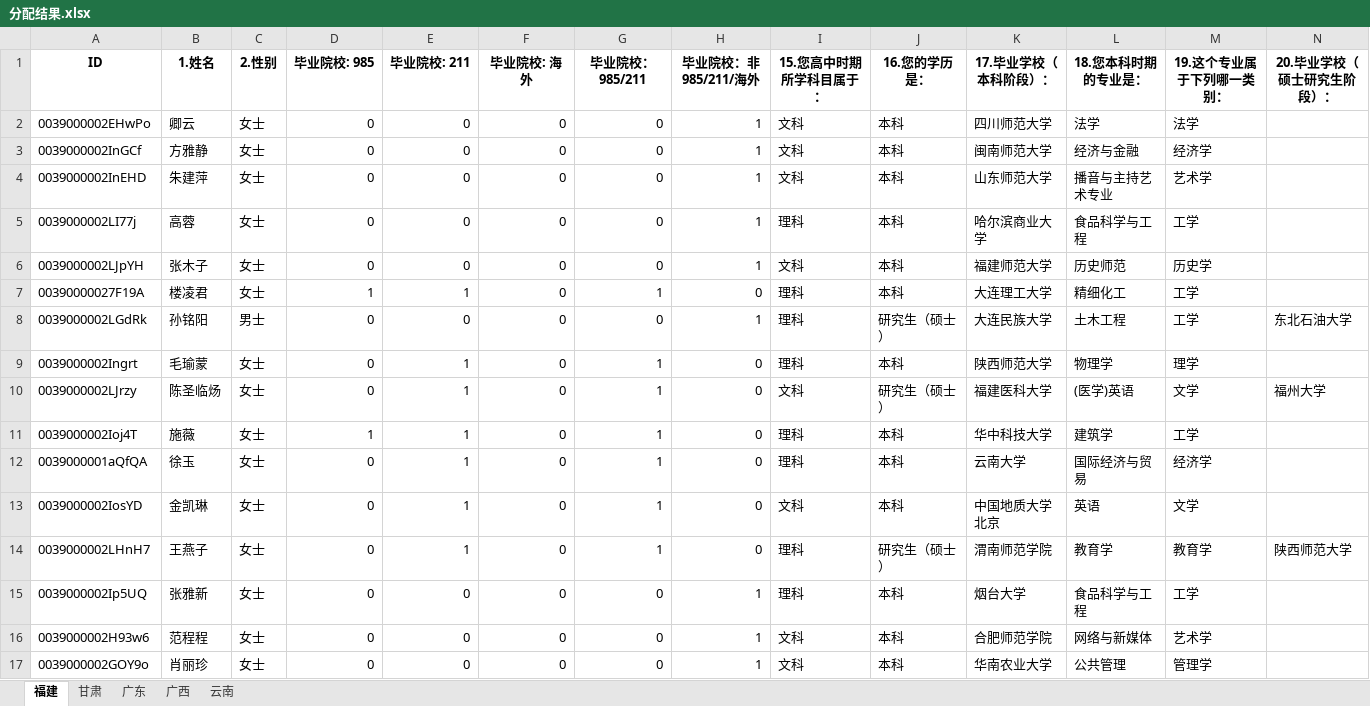
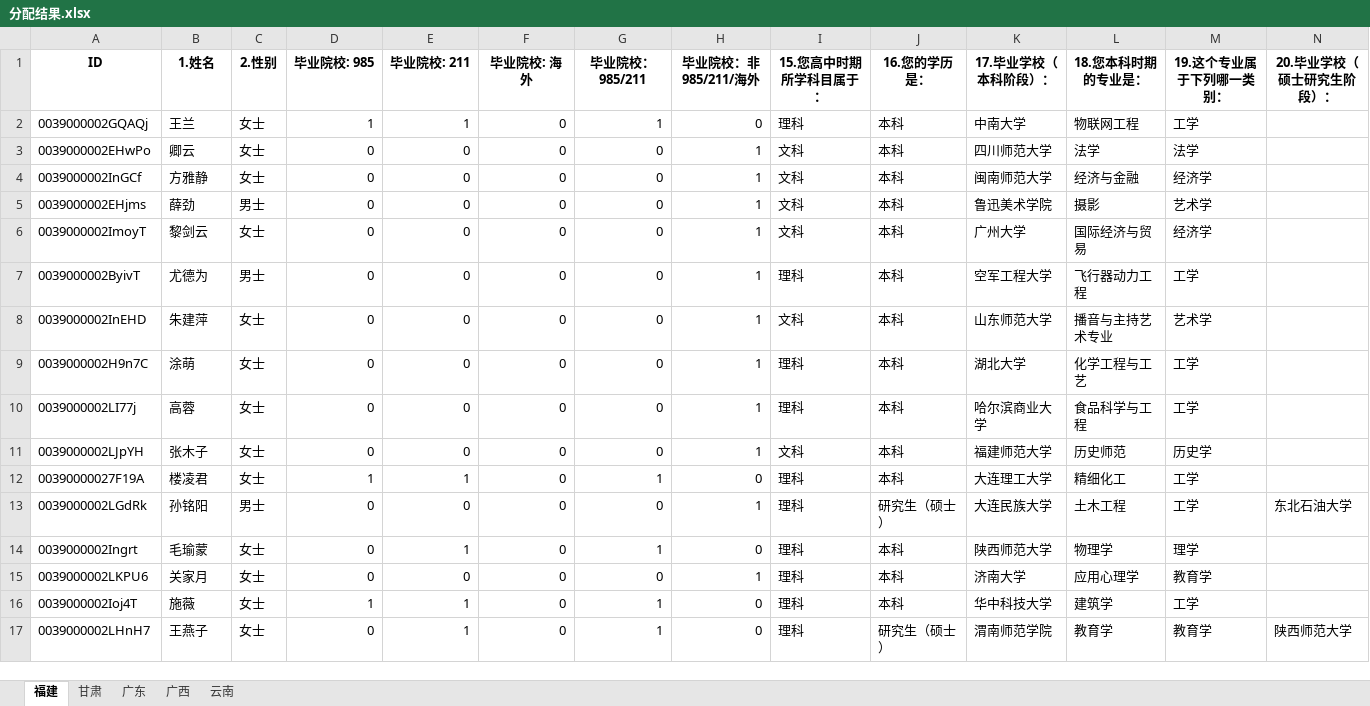
Before and after one commit to MarkFu/TFChina_assignment, an Excel workbook: 2018/分配结果.xlsx, sheet 福建, drawn as a sheet; only a part is shown; values as stored, in another font and other column widths than the file's, no borders; removed rows and columns are numbered as before the commit, all else as after; rows hold the shown columns only; the diff names each change by its address in the sheet, - before the commit and + after, or states it on an @@ line.

```diff
--- a/2018/分配结果.xlsx (sheet 福建)
+++ b/2018/分配结果.xlsx (sheet 福建)
+row 2: 0039000002GQAQj | 王兰 | 女士 | 1 | 1 | 0 | 1 | 0 | 理科 | 本科 | 中南大学 | 物联网工程 | 工学
+row 5: 0039000002EHjms | 薛劲 | 男士 | 0 | 0 | 0 | 0 | 1 | 文科 | 本科 | 鲁迅美术学院 | 摄影 | 艺术学
+row 6: 0039000002ImoyT | 黎剑云 | 女士 | 0 | 0 | 0 | 0 | 1 | 文科 | 本科 | 广州大学 | 国际经济与贸易 | 经济学
+row 7: 0039000002ByivT | 尤德为 | 男士 | 0 | 0 | 0 | 0 | 1 | 理科 | 本科 | 空军工程大学 | 飞行器动力工程 | 工学
+row 9: 0039000002H9n7C | 涂萌 | 女士 | 0 | 0 | 0 | 0 | 1 | 理科 | 本科 | 湖北大学 | 化学工程与工艺 | 工学
-row 10: 0039000002LJrzy | 陈圣临炀 | 女士 | 0 | 1 | 0 | 1 | 0 | 文科 | 研究生（硕士） | 福建医科大学 | (医学)英语 | 文学 | 福州大学
+row 15: 0039000002LKPU6 | 关家月 | 女士 | 0 | 0 | 0 | 0 | 1 | 理科 | 本科 | 济南大学 | 应用心理学 | 教育学
-row 12: 0039000001aQfQA | 徐玉 | 女士 | 0 | 1 | 0 | 1 | 0 | 理科 | 本科 | 云南大学 | 国际经济与贸易 | 经济学
-row 13: 0039000002IosYD | 金凯琳 | 女士 | 0 | 1 | 0 | 1 | 0 | 文科 | 本科 | 中国地质大学北京 | 英语 | 文学
-row 15: 0039000002Ip5UQ | 张雅新 | 女士 | 0 | 0 | 0 | 0 | 1 | 理科 | 本科 | 烟台大学 | 食品科学与工程 | 工学
-row 16: 0039000002H93w6 | 范程程 | 女士 | 0 | 0 | 0 | 0 | 1 | 文科 | 本科 | 合肥师范学院 | 网络与新媒体 | 艺术学
-row 17: 0039000002GOY9o | 肖丽珍 | 女士 | 0 | 0 | 0 | 0 | 1 | 文科 | 本科 | 华南农业大学 | 公共管理 | 管理学
```
Also changed, not shown: sheet 广西, sheet 云南, sheet 广东, sheet 甘肃, 2018/remaining.xlsx, 2018/report.xlsx, 3 other files.
